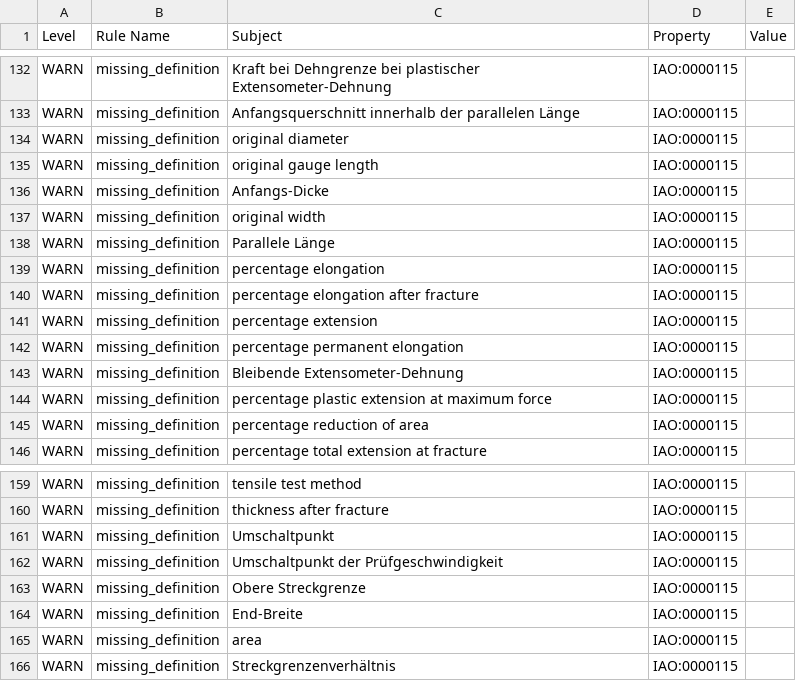
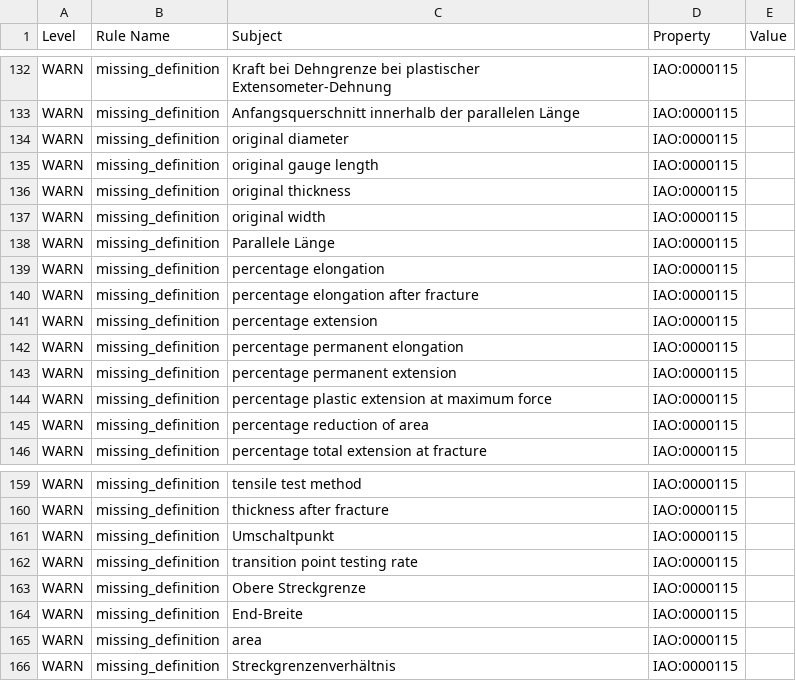
Before and after one commit to materialdigital/tensile-test-ontology, a TSV file: src/ontology/reports/tto-edit.owl-obo-report.tsv, drawn as a sheet; only a part is shown, gaps mark what is left out; the diff covers the shown part only.

```diff
--- a/src/ontology/reports/tto-edit.owl-obo-report.tsv
+++ b/src/ontology/reports/tto-edit.owl-obo-report.tsv
@@ -135,3 +135,3 @@ WARN	missing_definition	original diameter	IAO:0000115
 WARN	missing_definition	original gauge length	IAO:0000115	
-WARN	missing_definition	Anfangs-Dicke	IAO:0000115	
+WARN	missing_definition	original thickness	IAO:0000115	
 WARN	missing_definition	original width	IAO:0000115	
@@ -142,3 +142,3 @@ WARN	missing_definition	percentage extension	IAO:0000115
 WARN	missing_definition	percentage permanent elongation	IAO:0000115	
-WARN	missing_definition	Bleibende Extensometer-Dehnung	IAO:0000115	
+WARN	missing_definition	percentage permanent extension	IAO:0000115	
 WARN	missing_definition	percentage plastic extension at maximum force	IAO:0000115	
@@ -161,3 +161,3 @@ WARN	missing_definition	thickness after fracture	IAO:0000115
 WARN	missing_definition	Umschaltpunkt	IAO:0000115	
-WARN	missing_definition	Umschaltpunkt der Prüfgeschwindigkeit	IAO:0000115	
+WARN	missing_definition	transition point testing rate	IAO:0000115	
 WARN	missing_definition	Obere Streckgrenze	IAO:0000115	
```
Also changed, not shown: 9 edited cells elsewhere in this file, 15 other files.
